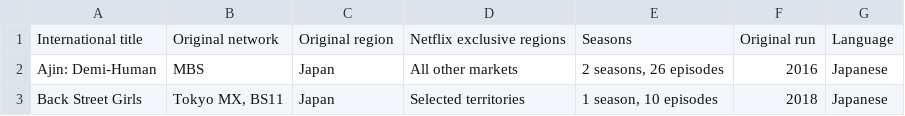
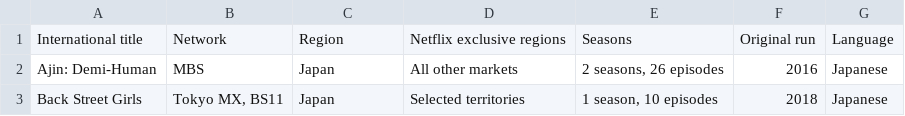
Before and after one commit to Fynn-Mehrens/original-content-eda, a CSV file: datasets/netflix/exclusives/table-4.csv, drawn as a sheet; only a part is shown.

Commit message:
Update table-4.csv

```diff
--- a/datasets/netflix/exclusives/table-4.csv
+++ b/datasets/netflix/exclusives/table-4.csv
@@ -1,2 +1,2 @@
-International title,Original network,Original region,Netflix exclusive regions,Seasons,Original run,Language
+International title,Network,Region,Netflix exclusive regions,Seasons,Original run,Language
 Ajin: Demi-Human,MBS,Japan,All other markets,"2 seasons, 26 episodes",2016,Japanese
```
